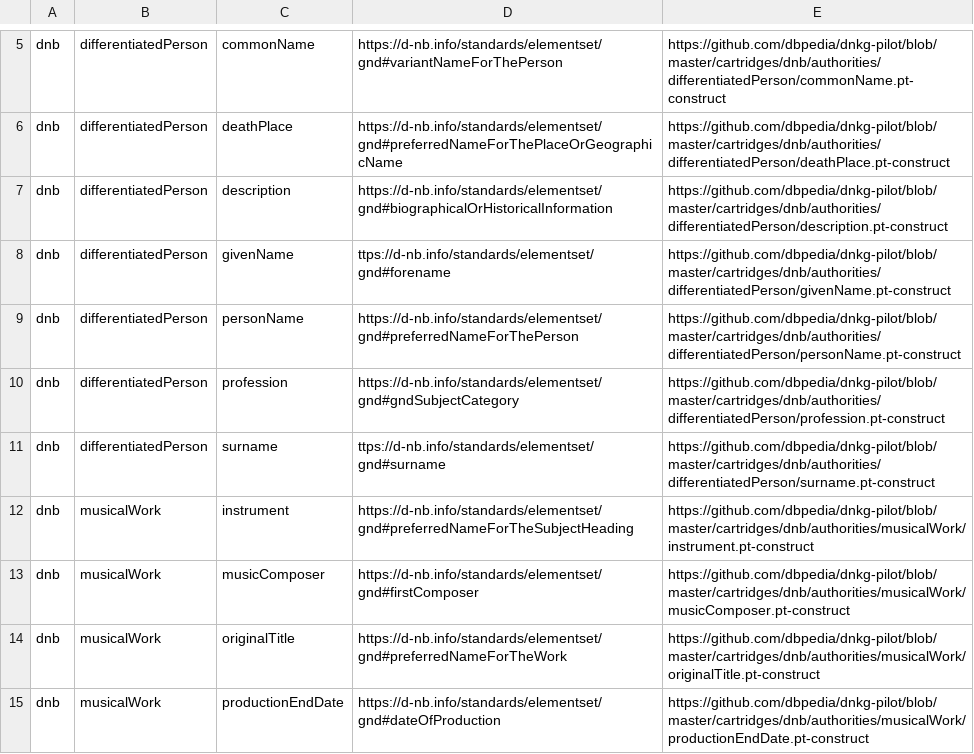
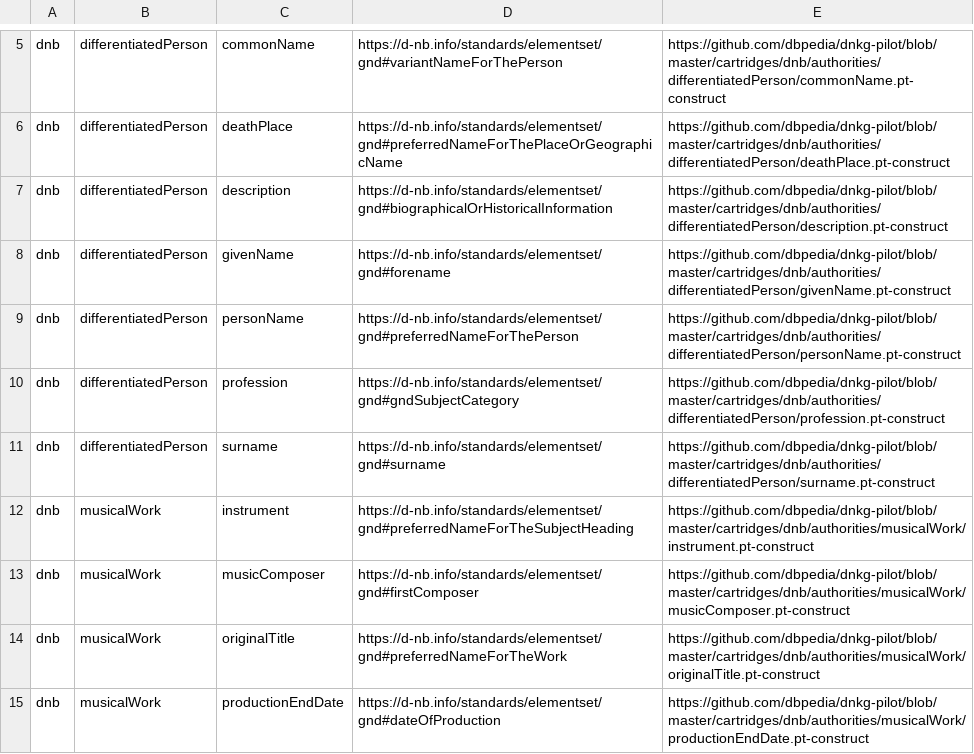
Before and after one commit to dbpedia/dnkg-pilot, a TSV file: stats/dnb.tsv, drawn as a sheet; only a part is shown, gaps mark what is left out.

```diff
--- a/stats/dnb.tsv
+++ b/stats/dnb.tsv
@@ -7,6 +7,6 @@ dnb	differentiatedPerson	deathPlace	https://d-nb.info/standards/elementset/gnd#p
 dnb	differentiatedPerson	description	https://d-nb.info/standards/elementset/gnd#biographicalOrHistoricalInformation	https://github.com/dbpedia/dnkg-pilot/blob/master/cartridges/dnb/authorities/differentiatedPerson/description.pt-construct
-dnb	differentiatedPerson	givenName	ttps://d-nb.info/standards/elementset/gnd#forename	https://github.com/dbpedia/dnkg-pilot/blob/master/cartridges/dnb/authorities/differentiatedPerson/givenName.pt-construct
+dnb	differentiatedPerson	givenName	https://d-nb.info/standards/elementset/gnd#forename	https://github.com/dbpedia/dnkg-pilot/blob/master/cartridges/dnb/authorities/differentiatedPerson/givenName.pt-construct
 dnb	differentiatedPerson	personName	https://d-nb.info/standards/elementset/gnd#preferredNameForThePerson	https://github.com/dbpedia/dnkg-pilot/blob/master/cartridges/dnb/authorities/differentiatedPerson/personName.pt-construct
 dnb	differentiatedPerson	profession	https://d-nb.info/standards/elementset/gnd#gndSubjectCategory	https://github.com/dbpedia/dnkg-pilot/blob/master/cartridges/dnb/authorities/differentiatedPerson/profession.pt-construct
-dnb	differentiatedPerson	surname	ttps://d-nb.info/standards/elementset/gnd#surname	https://github.com/dbpedia/dnkg-pilot/blob/master/cartridges/dnb/authorities/differentiatedPerson/surname.pt-construct
+dnb	differentiatedPerson	surname	https://d-nb.info/standards/elementset/gnd#surname	https://github.com/dbpedia/dnkg-pilot/blob/master/cartridges/dnb/authorities/differentiatedPerson/surname.pt-construct
 dnb	musicalWork	instrument	https://d-nb.info/standards/elementset/gnd#preferredNameForTheSubjectHeading	https://github.com/dbpedia/dnkg-pilot/blob/master/cartridges/dnb/authorities/musicalWork/instrument.pt-construct
```
Also changed, not shown: stats/dnb_new.tsv.
